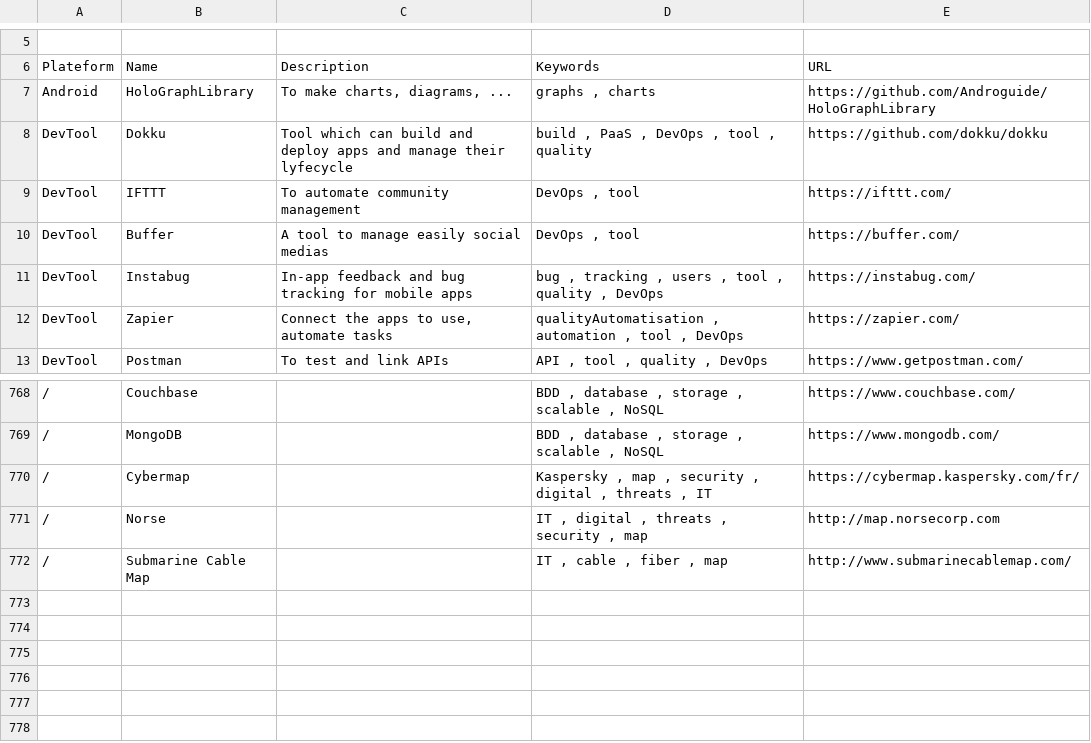
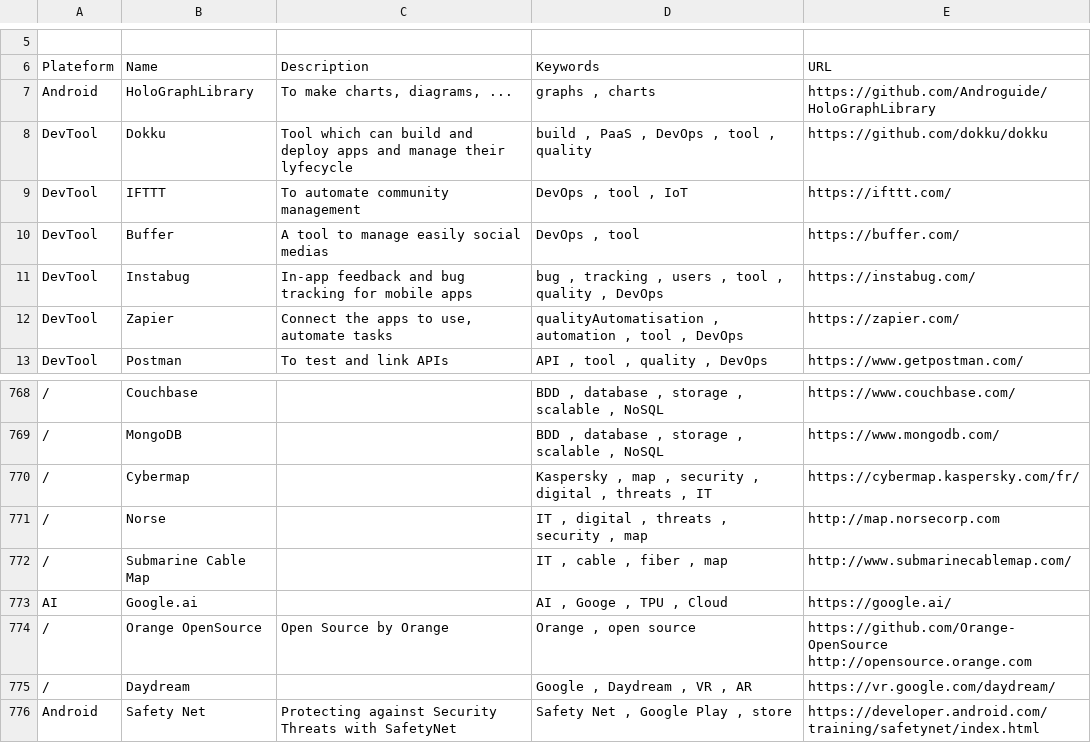
Before and after one commit to vaginessa/Tips-n-tools, a CSV file: toolz/Tips-n-tools_Tools.csv, drawn as a sheet; only a part is shown, gaps mark what is left out; the diff names each change by its address in the sheet, - before the commit and + after, or states it on an @@ line.

Commit message:
chore: io17 - add references to SafetyNet, Daydream, Android preview, etc.

```diff
--- a/toolz/Tips-n-tools_Tools.csv
+++ b/toolz/Tips-n-tools_Tools.csv
-D9 (Keywords): DevOps , tool
+D9 (Keywords): DevOps , tool , IoT
+row 773: AI | Google.ai |  | AI , Googe , TPU , Cloud | https://google.ai/
+row 774: / | Orange OpenSource | Open Source by Orange | Orange , open source | https://github.com/Orange-OpenSource http://opensource.orange.com
+row 775: / | Daydream |  | Google , Daydream , VR , AR | https://vr.google.com/daydream/
+row 776: Android | Safety Net | Protecting against Security Threats with SafetyNet | Safety Net , Google Play , store | https://developer.android.com/training/safetynet/index.html
```
Also changed, not shown: webz/Tips-n-tools_WebLinks.csv, 4 other files.
